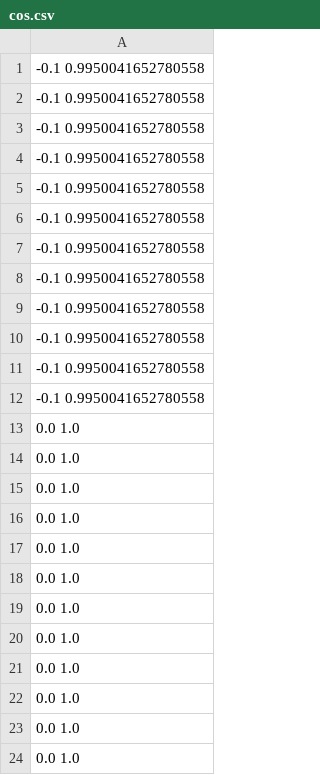
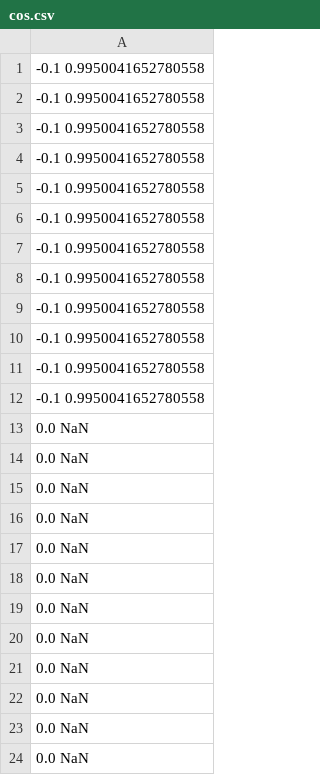
Before and after one commit to RehMaar/Trash, a CSV file: SoftwareTesting/lab2/src/logs/cos.csv, drawn as a sheet.

```diff
--- a/SoftwareTesting/lab2/src/logs/cos.csv
+++ b/SoftwareTesting/lab2/src/logs/cos.csv
@@ -12,13 +12,13 @@
 -0.1 0.9950041652780558
-0.0 1.0
-0.0 1.0
-0.0 1.0
-0.0 1.0
-0.0 1.0
-0.0 1.0
-0.0 1.0
-0.0 1.0
-0.0 1.0
-0.0 1.0
-0.0 1.0
-0.0 1.0
+0.0 NaN
+0.0 NaN
+0.0 NaN
+0.0 NaN
+0.0 NaN
+0.0 NaN
+0.0 NaN
+0.0 NaN
+0.0 NaN
+0.0 NaN
+0.0 NaN
+0.0 NaN
```
Also changed, not shown: 4 other files.
